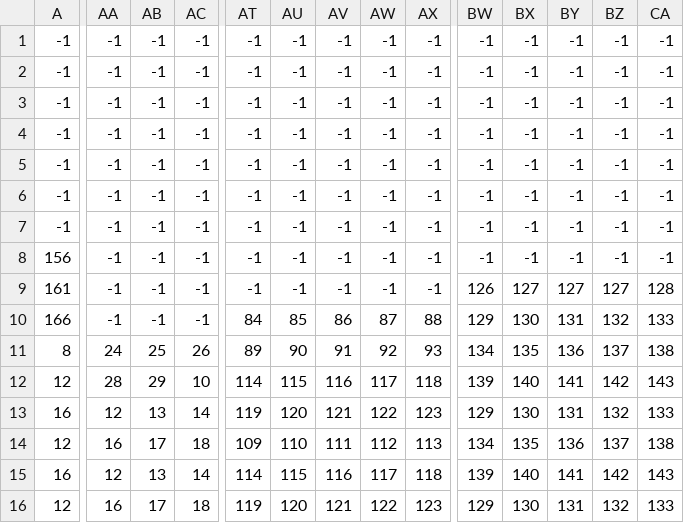
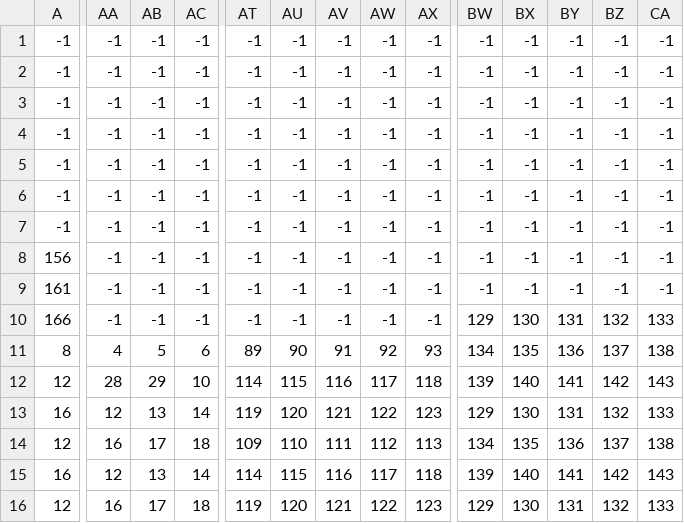
Before and after one commit to SaucisseRoyale/GTECH1-MINI-STUDIO-Groupe-2, a CSV file: level0_data.csv, drawn as a sheet; only a part is shown, gaps mark what is left out; the diff covers the shown part only; the diff names each change by its address in the sheet, - before the commit and + after, or states it on an @@ line.

```diff
--- a/level0_data.csv
+++ b/level0_data.csv
-BW9: 126
+BW9: -1
-BX9: 127
+BX9: -1
-BY9: 127
+BY9: -1
-BZ9: 127
+BZ9: -1
-CA9: 128
+CA9: -1
-AT10: 84
+AT10: -1
-AU10: 85
+AU10: -1
-AV10: 86
+AV10: -1
-AW10: 87
+AW10: -1
-AX10: 88
+AX10: -1
-AA11: 24
+AA11: 4
-AB11: 25
+AB11: 5
-AC11: 26
+AC11: 6
```
Also changed, not shown: 16 edited cells elsewhere in this file, 16 other files.
